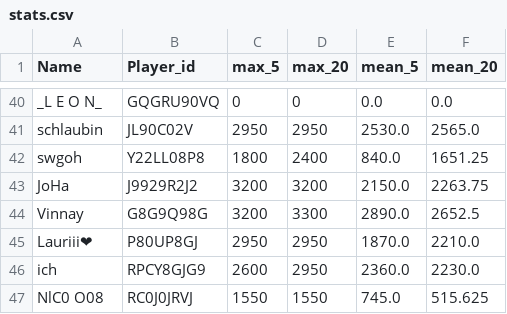
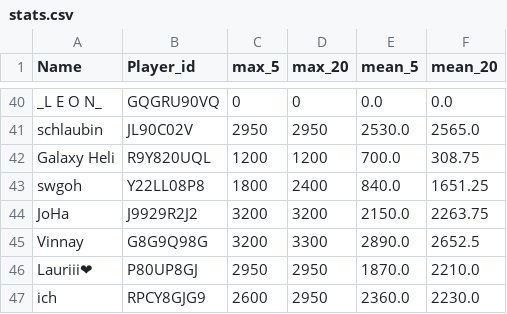
Before and after one commit to FabianL1908/ClashRoyalePerformance, a CSV file: stats.csv, drawn as a sheet; only a part is shown, gaps mark what is left out; the shorter side is filled out with more unchanged rows; the diff names each change by its address in the sheet, - before the commit and + after, or states it on an @@ line.

```diff
--- a/stats.csv
+++ b/stats.csv
+row 42: Galaxy Heli | R9Y820UQL | 1200 | 1200 | 700.0 | 308.75
```
